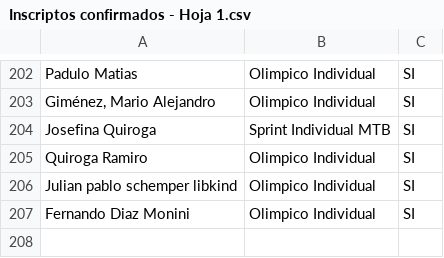
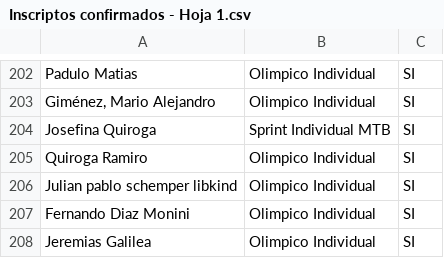
Before and after one commit to grupot3baradero-cmyk/inscriptos, a CSV file: Inscriptos confirmados - Hoja 1.csv, drawn as a sheet; only a part is shown, gaps mark what is left out.

Commit message:
Add files via upload

```diff
--- a/Inscriptos confirmados - Hoja 1.csv
+++ b/Inscriptos confirmados - Hoja 1.csv
@@ -207 +207,2 @@ Julian pablo schemper libkind ,Olimpico Individual,SI
 Fernando Diaz Monini,Olimpico Individual,SI
+Jeremias Galilea ,Olimpico Individual,SI
```
